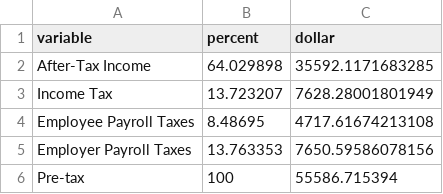
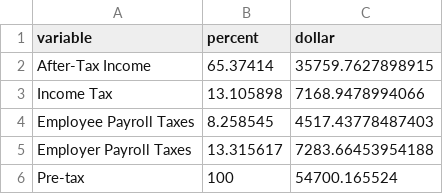
Before and after one commit to TaxFoundation/tax-burden-on-labor, a CSV file: final-outputs/Figure1.csv, drawn as a sheet.

```diff
--- a/final-outputs/Figure1.csv
+++ b/final-outputs/Figure1.csv
@@ -1,6 +1,6 @@
 "variable","percent","dollar"
-"After-Tax Income",64.029898,35592.1171683285
-"Income Tax",13.723207,7628.28001801949
-"Employee Payroll Taxes",8.48695,4717.61674213108
-"Employer Payroll Taxes",13.763353,7650.59586078156
-"Pre-tax",100,55586.715394
+"After-Tax Income",65.37414,35759.7627898915
+"Income Tax",13.105898,7168.9478994066
+"Employee Payroll Taxes",8.258545,4517.43778487403
+"Employer Payroll Taxes",13.315617,7283.66453954188
+"Pre-tax",100,54700.165524
```
Also changed, not shown: final-outputs/Figure2.csv, final-outputs/Figure3.csv, 8 other files.
